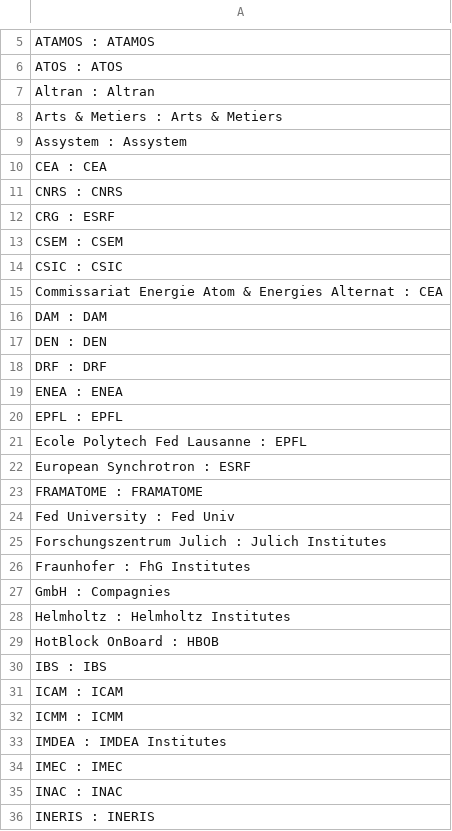
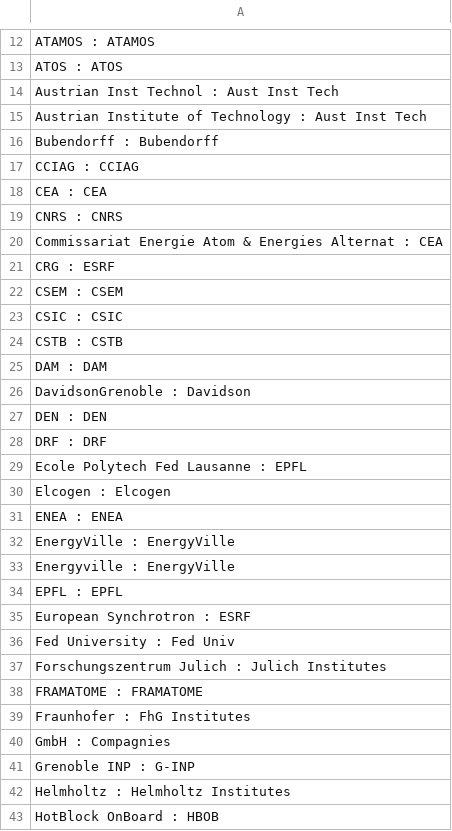
Before and after one commit to IonaBrenac/BiblioAnalysis, a CSV file: BiblioAnalysis_Utils/BiblioAnalysis_RefFiles/Inst_dic.csv, drawn as a sheet; only a part is shown, gaps mark what is left out; the shorter side is filled out with more unchanged rows; addresses are those after the commit; the diff covers the shown part only; the diff names each change by its address in the sheet, - before the commit and + after, or states it on an @@ line.

```diff
--- a/BiblioAnalysis_Utils/BiblioAnalysis_RefFiles/Inst_dic.csv
+++ b/BiblioAnalysis_Utils/BiblioAnalysis_RefFiles/Inst_dic.csv
-A14: Altran : Altran
+A14: Austrian Inst Technol : Aust Inst Tech
-A15: Arts & Metiers : Arts & Metiers
+A15: Austrian Institute of Technology : Aust Inst Tech
-A16: Assystem : Assystem
+A16: Bubendorff : Bubendorff
+row 17: CCIAG : CCIAG
+row 20: Commissariat Energie Atom & Energies Alternat : CEA
-A24: Commissariat Energie Atom & Energies Alternat : CEA
+A24: CSTB : CSTB
+row 26: DavidsonGrenoble : Davidson
@@ row 21 moved to row 29: Ecole Polytech Fed Lausanne : EPFL @@
+row 30: Elcogen : Elcogen
+row 32: EnergyVille : EnergyVille
+row 33: Energyville : EnergyVille
@@ row 23 moved to row 38: FRAMATOME : FRAMATOME @@
@@ row 83 moved to row 41: Grenoble INP : G-INP @@
```
Also changed, not shown: 13 added rows, 4 moved rows and 2 edited cells elsewhere in this file, 2 other files.
